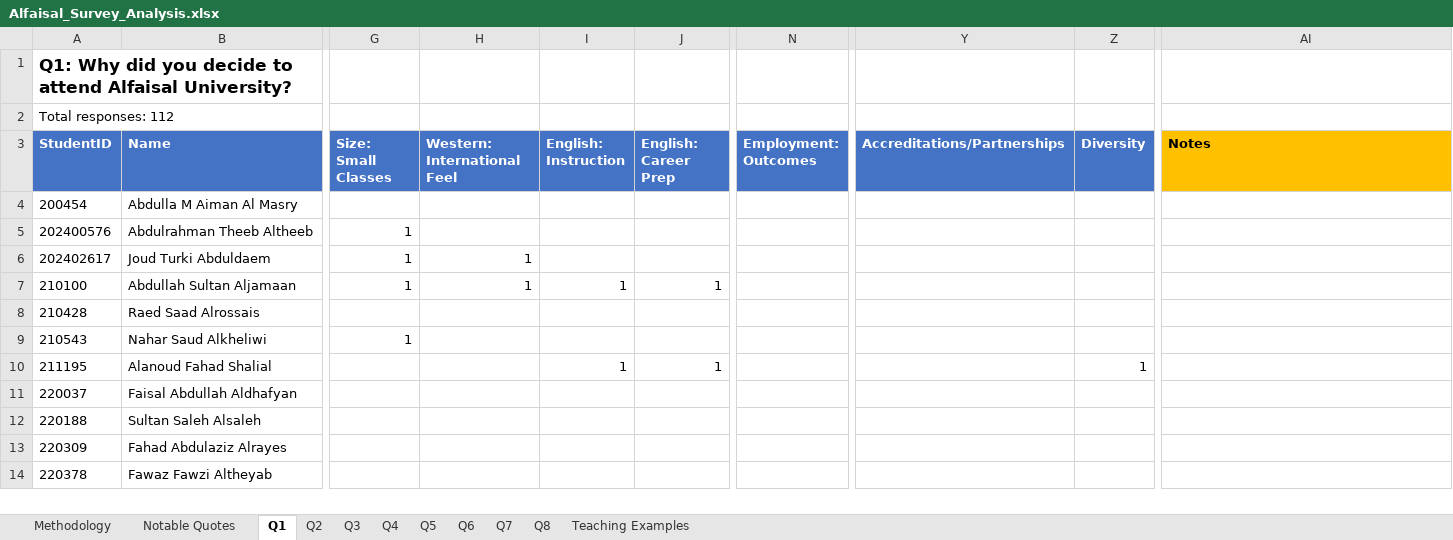
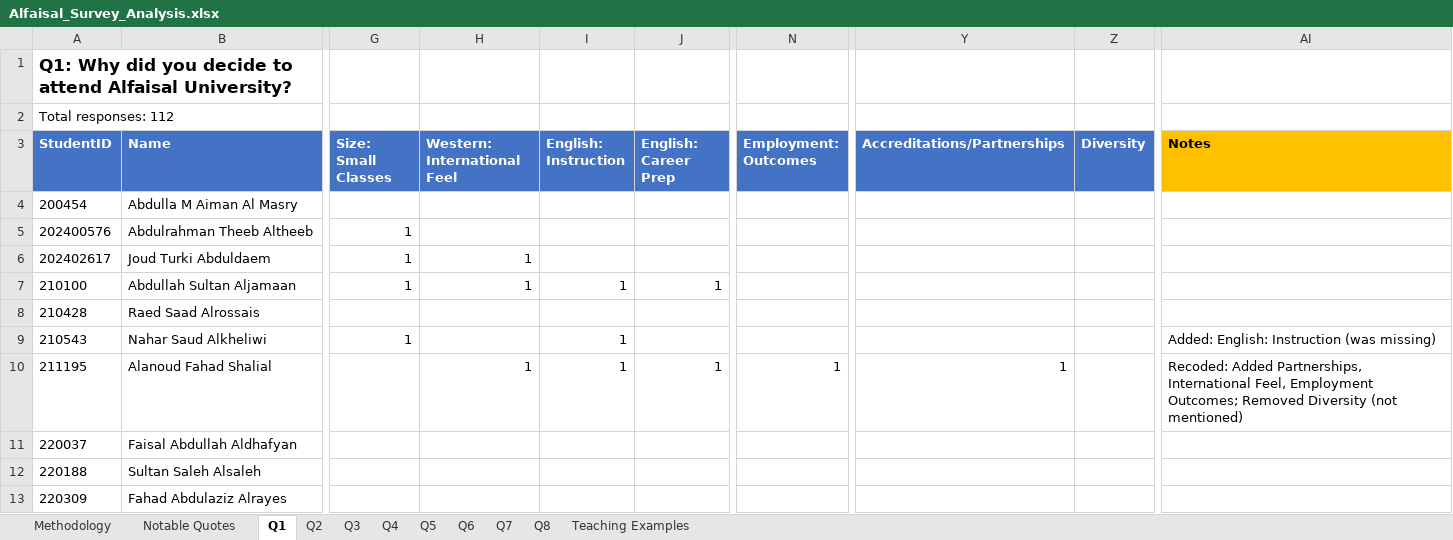
Before and after one commit to jwaterslynch/alfaisalstrategicchoices, an Excel workbook: Alfaisal_Survey_Analysis.xlsx, sheet Q1, drawn as a sheet; only a part is shown, gaps mark what is left out; the shorter side is filled out with more unchanged rows; values as stored, in another font and other column widths than the file's, no borders; the diff names each change by its address in the sheet, - before the commit and + after, or states it on an @@ line.

```diff
--- a/Alfaisal_Survey_Analysis.xlsx (sheet Q1)
+++ b/Alfaisal_Survey_Analysis.xlsx (sheet Q1)
-I9 (English: Instruction): (empty)
+I9 (English: Instruction): 1
-AI9 (Notes): (empty)
+AI9 (Notes): Added: English: Instruction (was missing)
-H10 (Western: International Feel): (empty)
+H10 (Western: International Feel): 1
-N10 (Employment: Outcomes): (empty)
+N10 (Employment: Outcomes): 1
-Y10 (Accreditations/Partnerships): (empty)
+Y10 (Accreditations/Partnerships): 1
-Z10 (Diversity): 1
+Z10 (Diversity): (empty)
-AI10 (Notes): (empty)
+AI10 (Notes): Recoded: Added Partnerships, International Feel, Employment Outcomes; Removed Diversity (not mentioned)
```
Also changed, not shown: sheet Q2, 1 other file.
